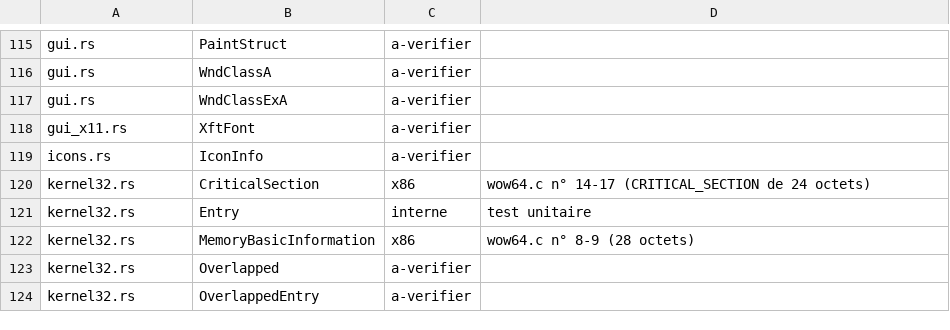
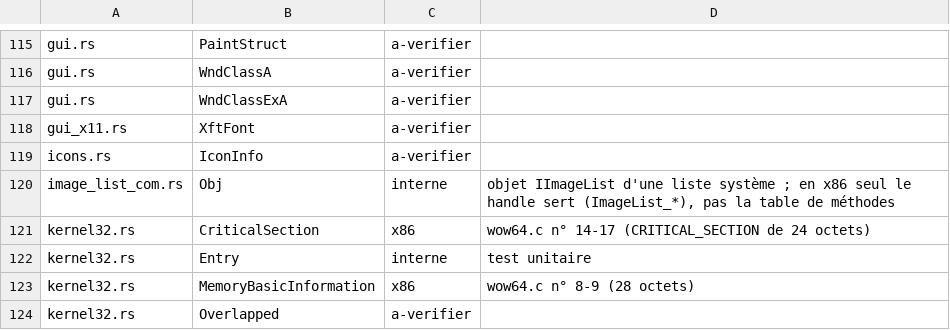
Before and after one commit to Univers4craft/winlux, a TSV file: docs/compat/wow32-structures.tsv, drawn as a sheet; only a part is shown, gaps mark what is left out; the shorter side is filled out with more unchanged rows.

```diff
--- a/docs/compat/wow32-structures.tsv
+++ b/docs/compat/wow32-structures.tsv
@@ -119,2 +119,3 @@ gui_x11.rs	XftFont	a-verifier
 icons.rs	IconInfo	a-verifier	
+image_list_com.rs	Obj	interne	objet IImageList d'une liste système ; en x86 seul le handle sert (ImageList_*), pas la table de méthodes
 kernel32.rs	CriticalSection	x86	wow64.c n° 14-17 (CRITICAL_SECTION de 24 octets)
```
Also changed, not shown: 10 other files.
